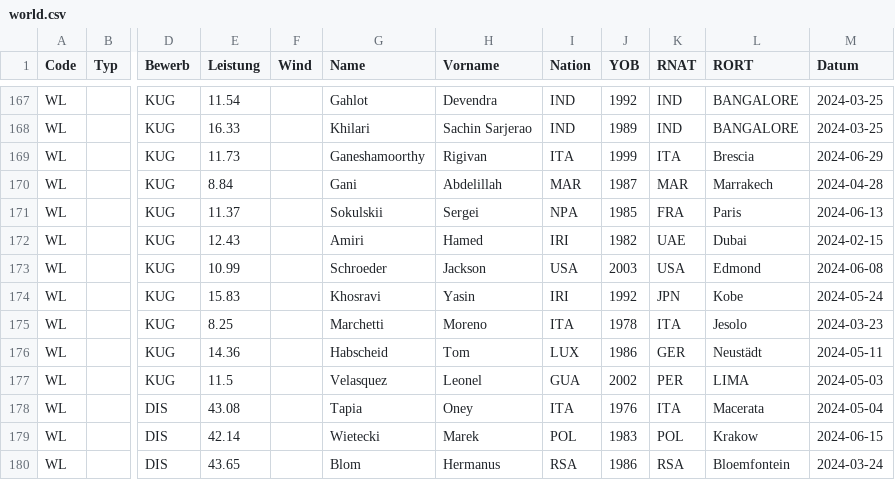
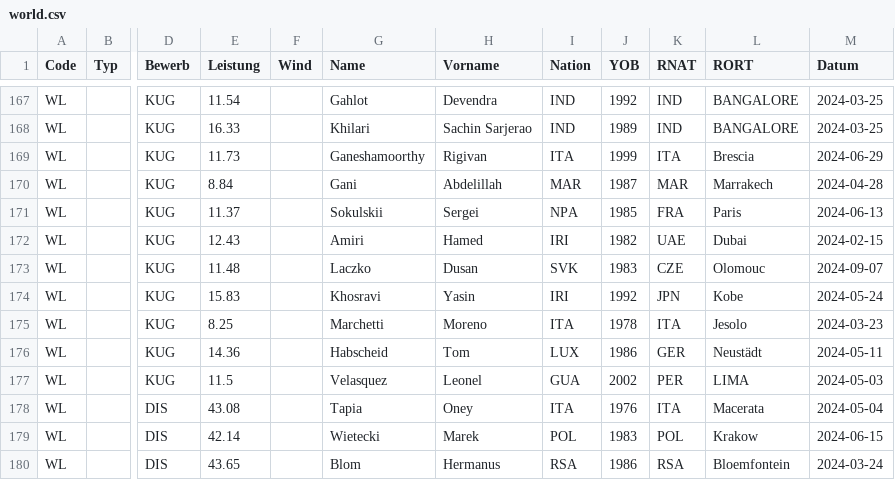
Before and after one commit to nimarion/para-records, a CSV file: leads/world.csv, drawn as a sheet; only a part is shown, gaps mark what is left out; the diff names each change by its address in the sheet, - before the commit and + after, or states it on an @@ line.

```diff
--- a/leads/world.csv
+++ b/leads/world.csv
-E173 (Leistung): 10.99
+E173 (Leistung): 11.48
-G173 (Name): Schroeder
+G173 (Name): Laczko
-H173 (Vorname): Jackson
+H173 (Vorname): Dusan
-I173 (Nation): USA
+I173 (Nation): SVK
-J173 (YOB): 2003
+J173 (YOB): 1983
-K173 (RNAT): USA
+K173 (RNAT): CZE
-L173 (RORT): Edmond
+L173 (RORT): Olomouc
-M173 (Datum): 2024-06-08
+M173 (Datum): 2024-09-07
```
Also changed, not shown: leads/asia.csv, leads/europe.csv.
